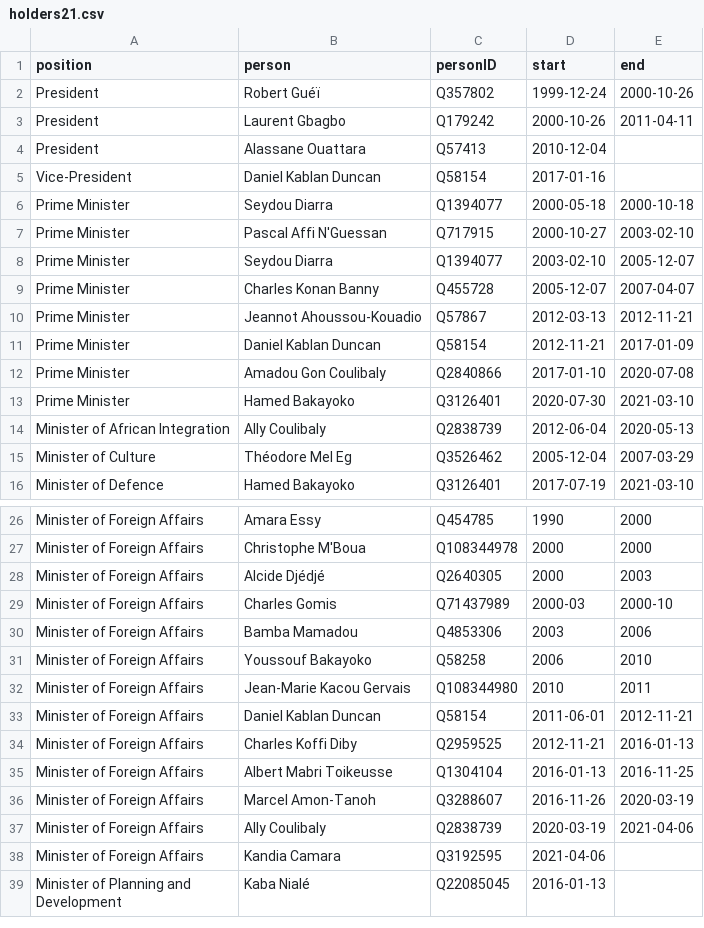
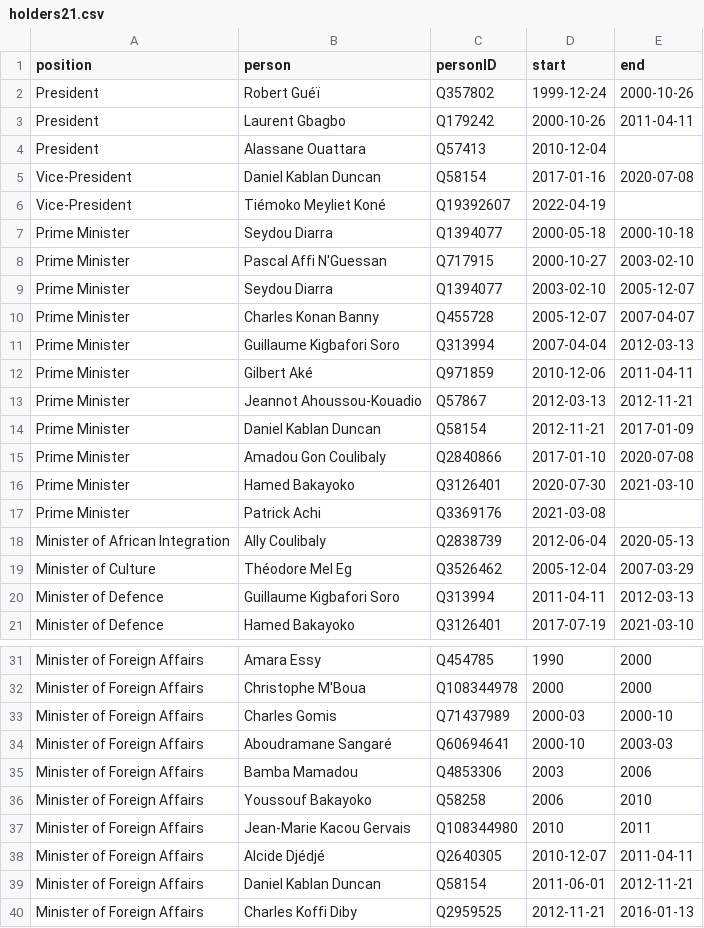
Before and after one commit to every-politician-scrapers/ivory-coast, a CSV file: html/holders21.csv, drawn as a sheet; only a part is shown, gaps mark what is left out; the shorter side is filled out with more unchanged rows; the diff covers the shown part only.

```diff
--- a/html/holders21.csv
+++ b/html/holders21.csv
@@ -4,3 +4,4 @@ President,Laurent Gbagbo,Q179242,2000-10-26,2011-04-11
 President,Alassane Ouattara,Q57413,2010-12-04,
-Vice-President,Daniel Kablan Duncan,Q58154,2017-01-16,
+Vice-President,Daniel Kablan Duncan,Q58154,2017-01-16,2020-07-08
+Vice-President,Tiémoko Meyliet Koné,Q19392607,2022-04-19,
 Prime Minister,Seydou Diarra,Q1394077,2000-05-18,2000-10-18
@@ -9,2 +10,4 @@ Prime Minister,Seydou Diarra,Q1394077,2003-02-10,2005-12-07
 Prime Minister,Charles Konan Banny,Q455728,2005-12-07,2007-04-07
+Prime Minister,Guillaume Kigbafori Soro,Q313994,2007-04-04,2012-03-13
+Prime Minister,Gilbert Aké,Q971859,2010-12-06,2011-04-11
 Prime Minister,Jeannot Ahoussou-Kouadio,Q57867,2012-03-13,2012-11-21
@@ -13,4 +16,6 @@ Prime Minister,Amadou Gon Coulibaly,Q2840866,2017-01-10,2020-07-08
 Prime Minister,Hamed Bakayoko,Q3126401,2020-07-30,2021-03-10
+Prime Minister,Patrick Achi,Q3369176,2021-03-08,
 Minister of African Integration,Ally Coulibaly,Q2838739,2012-06-04,2020-05-13
 Minister of Culture,Théodore Mel Eg,Q3526462,2005-12-04,2007-03-29
+Minister of Defence,Guillaume Kigbafori Soro,Q313994,2011-04-11,2012-03-13
 Minister of Defence,Hamed Bakayoko,Q3126401,2017-07-19,2021-03-10
@@ -27,4 +32,4 @@ Minister of Foreign Affairs,Amara Essy,Q454785,1990,2000
 Minister of Foreign Affairs,Christophe M'Boua,Q108344978,2000,2000
-Minister of Foreign Affairs,Alcide Djédjé,Q2640305,2000,2003
 Minister of Foreign Affairs,Charles Gomis,Q71437989,2000-03,2000-10
+Minister of Foreign Affairs,Aboudramane Sangaré,Q60694641,2000-10,2003-03
 Minister of Foreign Affairs,Bamba Mamadou,Q4853306,2003,2006
@@ -32,2 +37,3 @@ Minister of Foreign Affairs,Youssouf Bakayoko,Q58258,2006,2010
 Minister of Foreign Affairs,Jean-Marie Kacou Gervais,Q108344980,2010,2011
+Minister of Foreign Affairs,Alcide Djédjé,Q2640305,2010-12-07,2011-04-11
 Minister of Foreign Affairs,Daniel Kablan Duncan,Q58154,2011-06-01,2012-11-21
```
Also changed, not shown: 3 added rows elsewhere in this file, html/bio.csv, html/current.csv, 5 other files.
